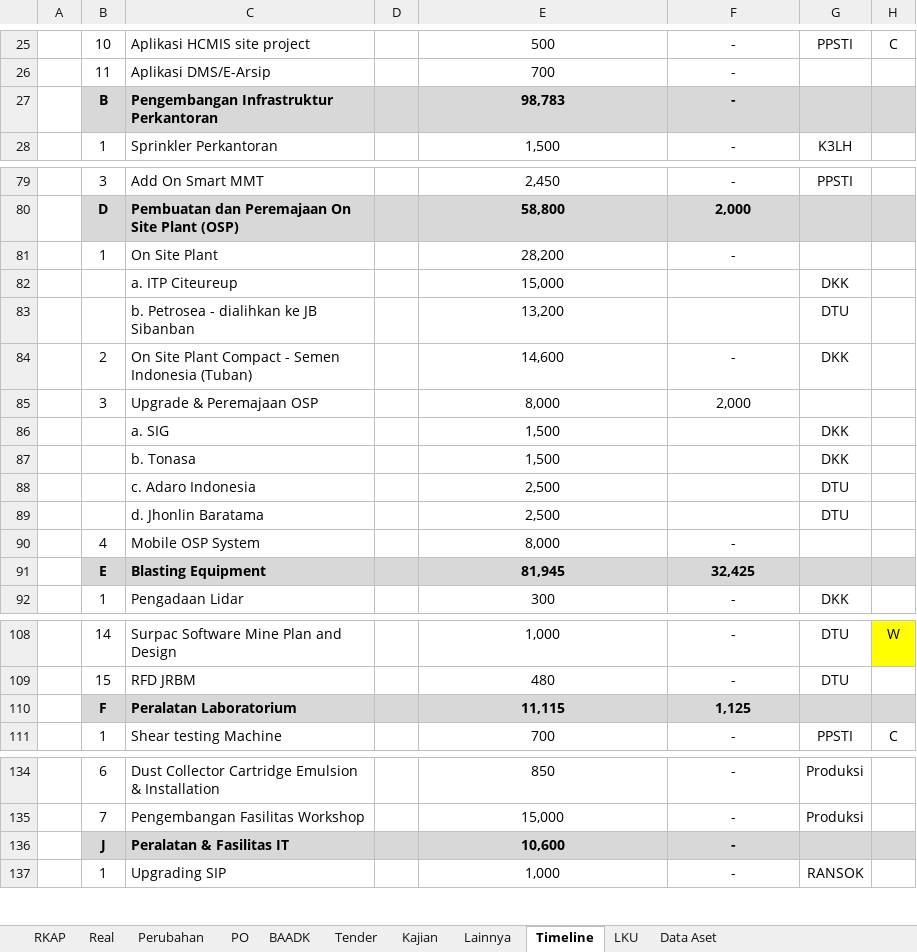
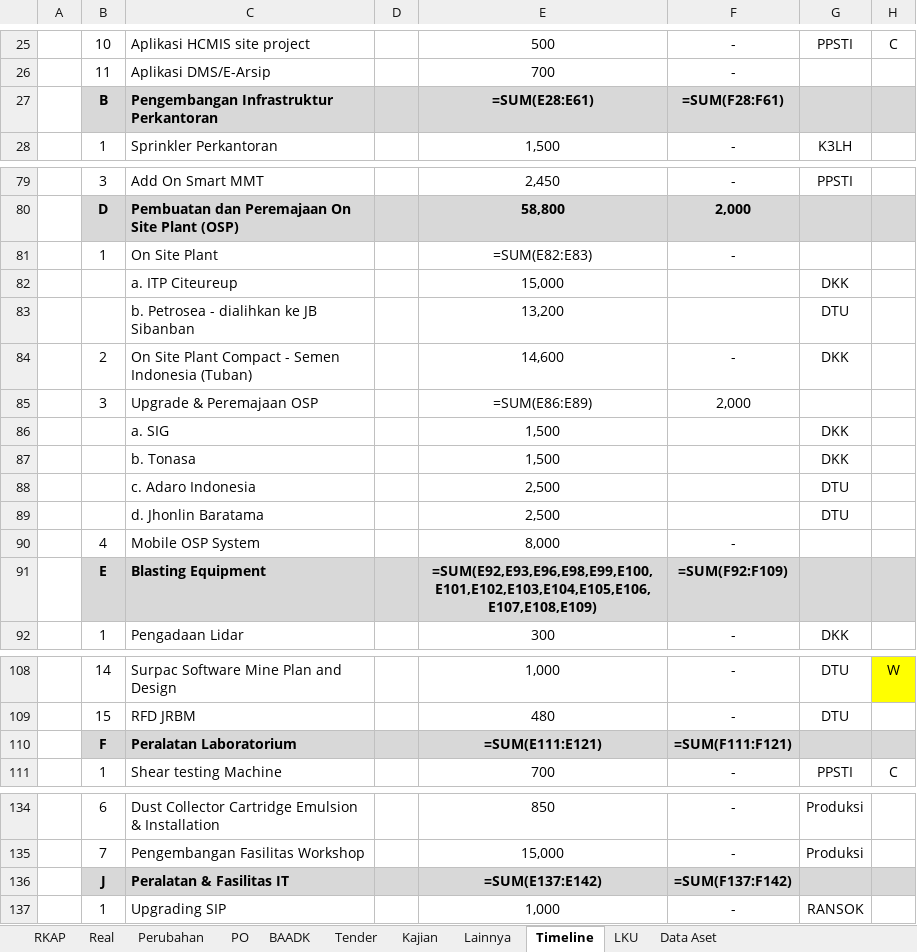
Before and after one commit to Akramz15/Capex-PT-Dahana, an Excel workbook: backend/templates/Template Monitoring Capex-R2.xlsx, sheet Timeline, drawn as a sheet; only a part is shown, gaps mark what is left out; values as stored, in another font and other column widths than the file's, no borders; formulas without a stored value are shown as written; charts and pictures and conditional formats not drawn; the diff covers the shown part only; the diff names each change by its address in the sheet, - before the commit and + after, or states it on an @@ line.

```diff
--- a/backend/templates/Template Monitoring Capex-R2.xlsx (sheet Timeline)
+++ b/backend/templates/Template Monitoring Capex-R2.xlsx (sheet Timeline)
-E27: 98,783
+E27: =SUM(E28:E61)
-F27: -
+F27: =SUM(F28:F61)
-E81: 28,200
+E81: =SUM(E82:E83)
-E85: 8,000
+E85: =SUM(E86:E89)
-E91: 81,945
+E91: =SUM(E92,E93,E96,E98,E99,E100,E101,E102,E103,E104,E105,E106,E107,E108,E109)
-F91: 32,425
+F91: =SUM(F92:F109)
-E110: 11,115
+E110: =SUM(E111:E121)
-F110: 1,125
+F110: =SUM(F111:F121)
-E136: 10,600
+E136: =SUM(E137:E142)
-F136: -
+F136: =SUM(F137:F142)
```
Also changed, not shown: 7 added rows, 7 removed rows and 15 edited cells elsewhere in this sheet, sheet LKU, sheet RKAP, sheet Real, sheet Lainnya, sheet Tender, sheet PO, 3 more sheets, hidden cells, charts or pictures, 1 other file.
